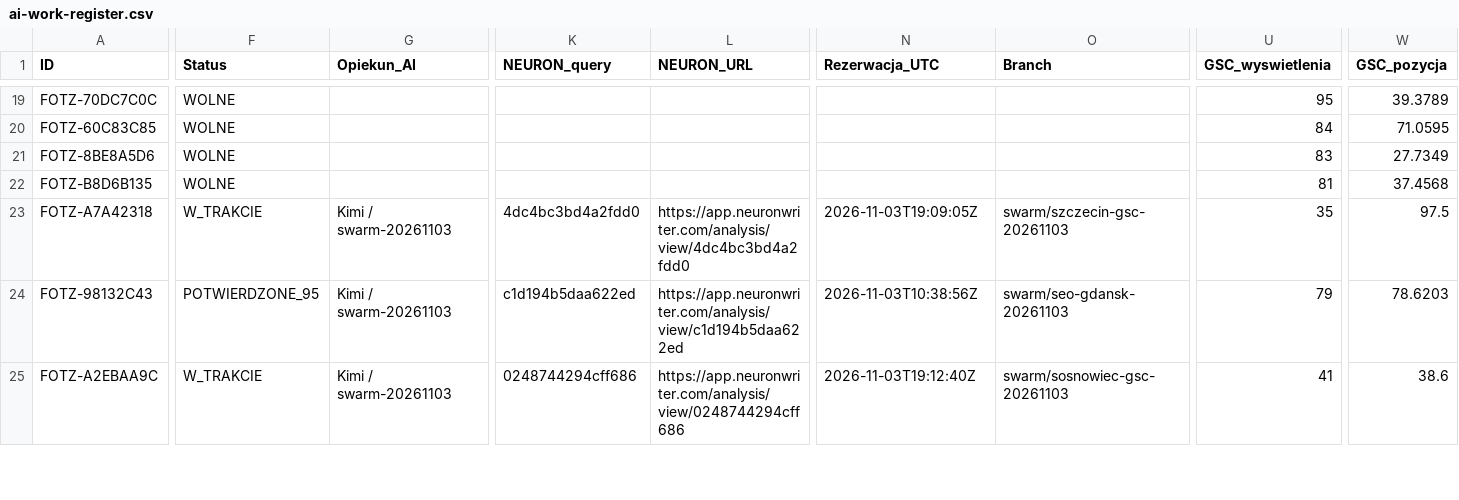
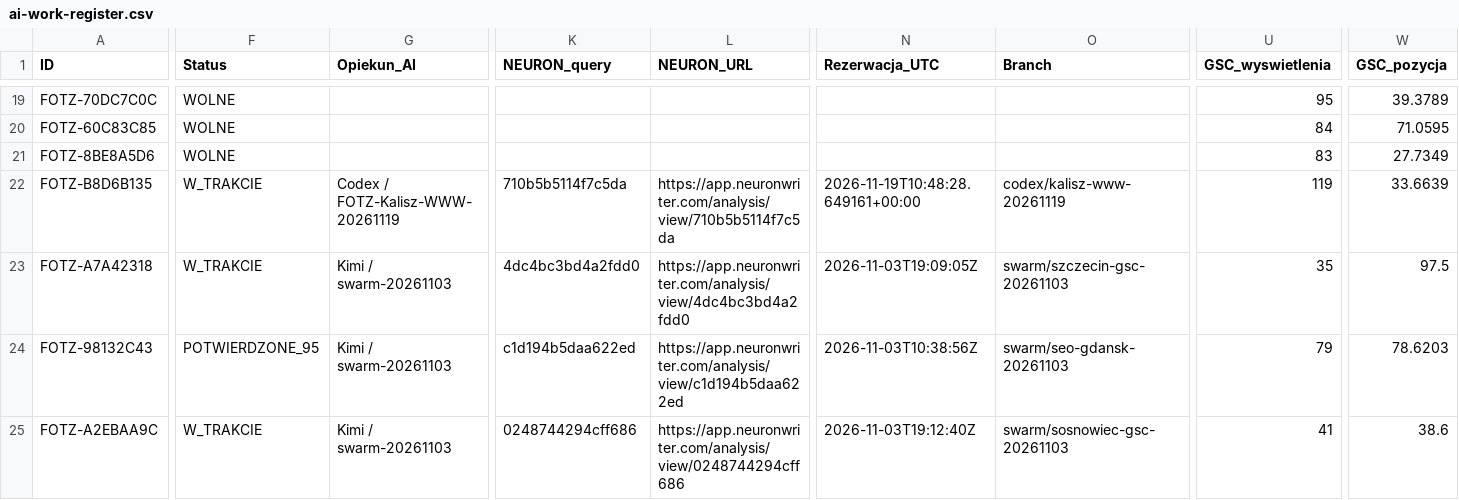
Before and after one commit to adam420412/fotz-studio-web-experience, a CSV file: docs/seo/ai-work-register.csv, drawn as a sheet; only a part is shown, gaps mark what is left out; the diff covers the shown part only; the diff names each change by its address in the sheet, - before the commit and + after, or states it on an @@ line.

Commit message:
Zarezerwuj ofertę stron internetowych dla firm z Kalisza (#235)

```diff
--- a/docs/seo/ai-work-register.csv
+++ b/docs/seo/ai-work-register.csv
-F22 (Status): WOLNE
+F22 (Status): W_TRAKCIE
-G22 (Opiekun_AI): (empty)
+G22 (Opiekun_AI): Codex / FOTZ-Kalisz-WWW-20261119
-K22 (NEURON_query): (empty)
+K22 (NEURON_query): 710b5b5114f7c5da
-L22 (NEURON_URL): (empty)
+L22 (NEURON_URL): https://app.neuronwriter.com/analysis/view/710b5b5114f7c5da
-N22 (Rezerwacja_UTC): (empty)
+N22 (Rezerwacja_UTC): 2026-11-19T10:48:28.649161+00:00
-O22 (Branch): (empty)
+O22 (Branch): codex/kalisz-www-20261119
-U22 (GSC_wyswietlenia): 81
+U22 (GSC_wyswietlenia): 119
-W22 (GSC_pozycja): 37.4568
+W22 (GSC_pozycja): 33.6639
```
Also changed, not shown: 2 edited cells elsewhere in this file.
